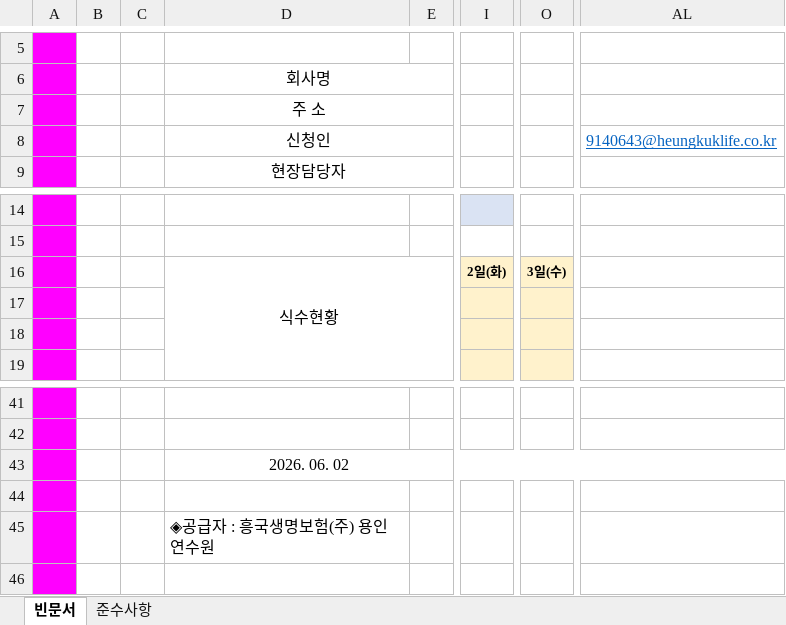
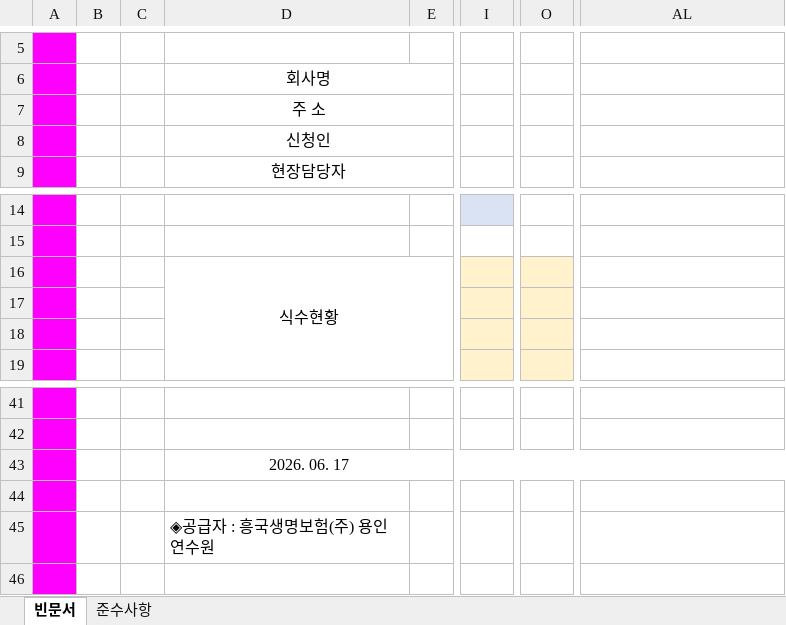
Before and after one commit to kimdongwoo0930/Academy-Heungkuk, an Excel workbook: server/src/main/resources/templates/confirmation_template.xlsx, sheet 빈문서, drawn as a sheet; only a part is shown, gaps mark what is left out; values as stored, in another font and other column widths than the file's, no borders; charts and pictures not drawn; the diff names each change by its address in the sheet, - before the commit and + after, or states it on an @@ line.

Commit message:
확인서 양식 수정

```diff
--- a/server/src/main/resources/templates/confirmation_template.xlsx (sheet 빈문서)
+++ b/server/src/main/resources/templates/confirmation_template.xlsx (sheet 빈문서)
-AL8: 9140643@heungkuklife.co.kr
+AL8: (empty)
-I16: 2일(화)
+I16: (empty)
-O16: 3일(수)
+O16: (empty)
-D43: 2026. 06. 02
+D43: 2026. 06. 17
```
Also changed, not shown: charts or pictures.
